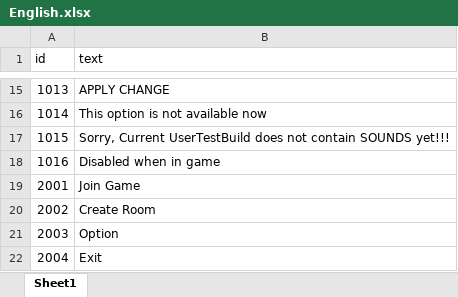
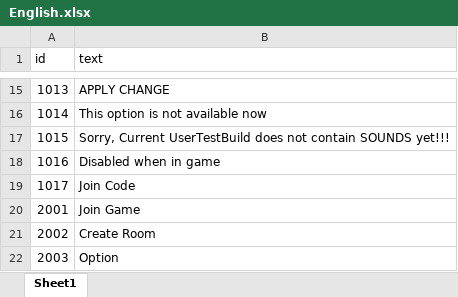
Before and after one commit to TheCaptainHook/AirNHook, an Excel workbook: Assets/StreamingAssets/Localization/English.xlsx, sheet Sheet1, drawn as a sheet; only a part is shown, gaps mark what is left out; the shorter side is filled out with more unchanged rows; values as stored, in another font and other column widths than the file's, no borders; the diff names each change by its address in the sheet, - before the commit and + after, or states it on an @@ line.

```diff
--- a/Assets/StreamingAssets/Localization/English.xlsx (sheet Sheet1)
+++ b/Assets/StreamingAssets/Localization/English.xlsx (sheet Sheet1)
+row 19: 1017 | Join Code
```
Also changed, not shown: Assets/StreamingAssets/Localization/Korean.xlsx, 5 other files.
